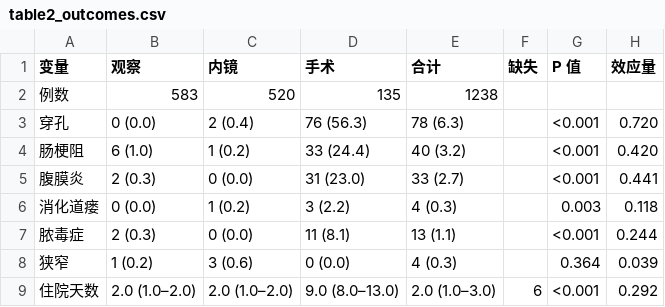
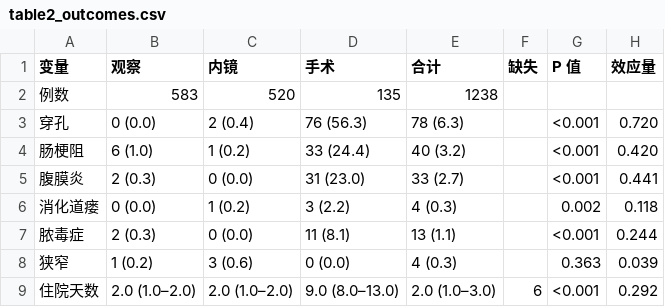
Before and after one commit to hthien76413-dotcom/Observation-Endoscopy-Surgery-Ternary-Classification-Decision-Model, a CSV file: outputs/table2_outcomes.csv, drawn as a sheet.

```diff
--- a/outputs/table2_outcomes.csv
+++ b/outputs/table2_outcomes.csv
@@ -5,5 +5,5 @@
 腹膜炎,2 (0.3),0 (0.0),31 (23.0),33 (2.7),,<0.001,0.441
-消化道瘘,0 (0.0),1 (0.2),3 (2.2),4 (0.3),,0.003,0.118
+消化道瘘,0 (0.0),1 (0.2),3 (2.2),4 (0.3),,0.002,0.118
 脓毒症,2 (0.3),0 (0.0),11 (8.1),13 (1.1),,<0.001,0.244
-狭窄,1 (0.2),3 (0.6),0 (0.0),4 (0.3),,0.364,0.039
+狭窄,1 (0.2),3 (0.6),0 (0.0),4 (0.3),,0.363,0.039
 住院天数,2.0 (1.0–2.0),2.0 (1.0–2.0),9.0 (8.0–13.0),2.0 (1.0–3.0),6,<0.001,0.292
```
Also changed, not shown: outputs/cohort.csv, outputs/table1.csv, 14 other files.
